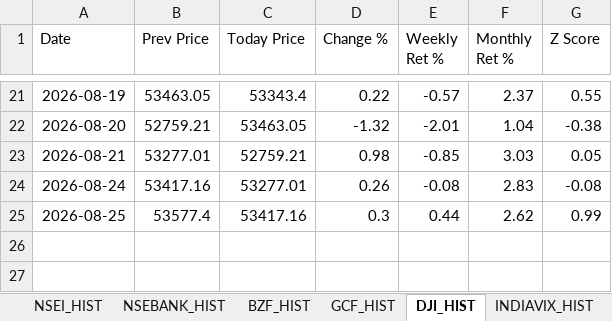
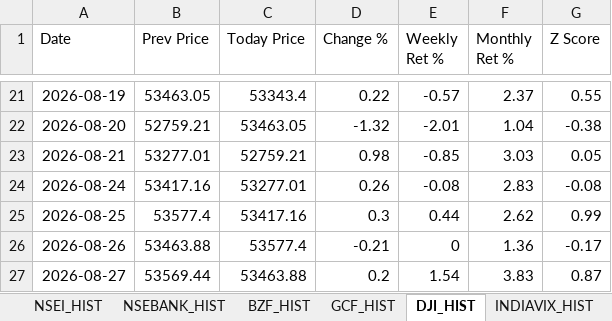
Before and after one commit to sams3011/portfolio-tracker, an Excel workbook: data/portfolio_tracker.xlsx, sheet DJI_HIST, drawn as a sheet; only a part is shown, gaps mark what is left out; values as stored, in another font and other column widths than the file's, no borders; the diff names each change by its address in the sheet, - before the commit and + after, or states it on an @@ line.

```diff
--- a/data/portfolio_tracker.xlsx (sheet DJI_HIST)
+++ b/data/portfolio_tracker.xlsx (sheet DJI_HIST)
+row 26: 2026-08-26 | 53463.88 | 53577.4 | -0.21 | 0 | 1.36 | -0.17
+row 27: 2026-08-27 | 53569.44 | 53463.88 | 0.2 | 1.54 | 3.83 | 0.87
```
Also changed, not shown: sheet Dashboard, sheet SOUTHBANK_HIST, sheet BFLAFL_HIST, sheet RENUKA_HIST, sheet YATHARTH_HIST, sheet ITC_HIST, 7 more sheets, 1 other file.
